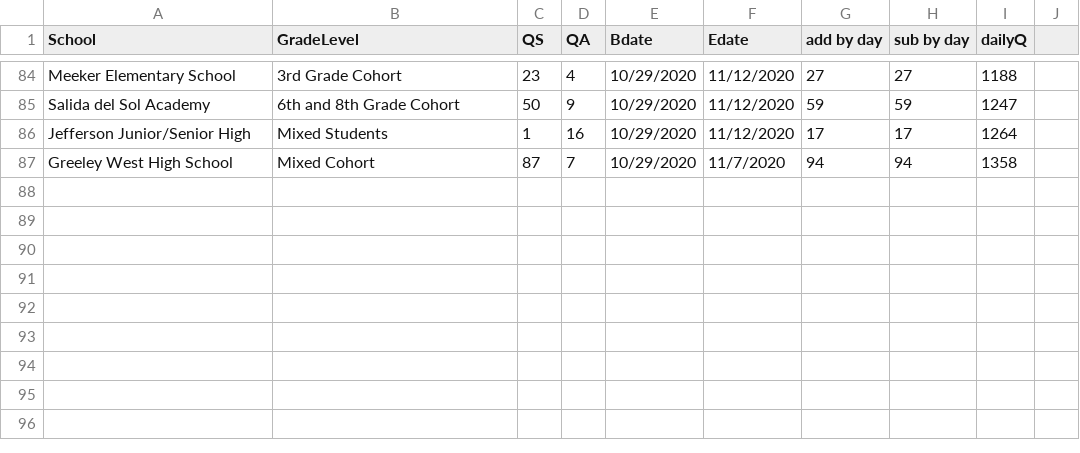
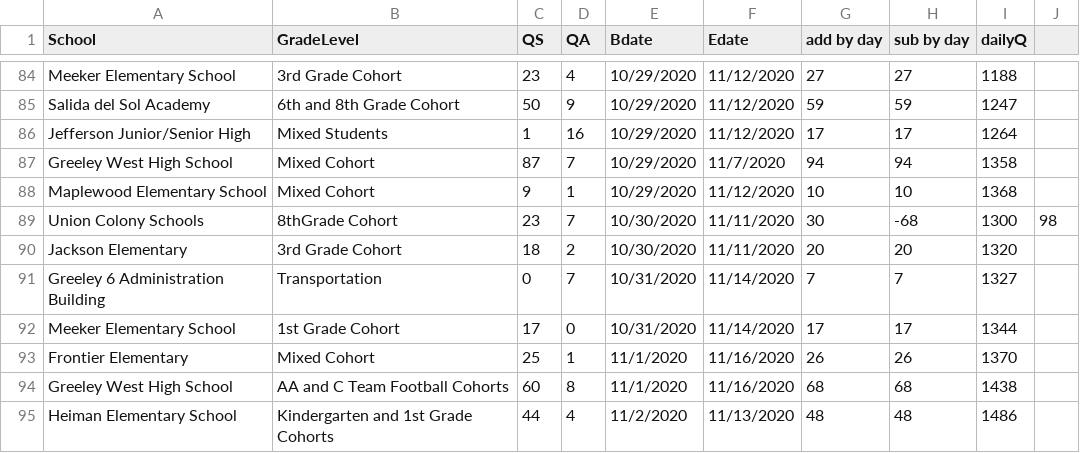
Before and after one commit to mjspann/district6, a CSV file: data/daily_Q_num.csv, drawn as a sheet; only a part is shown, gaps mark what is left out; the diff names each change by its address in the sheet, - before the commit and + after, or states it on an @@ line.

```diff
--- a/data/daily_Q_num.csv
+++ b/data/daily_Q_num.csv
+row 88: Maplewood Elementary School | Mixed Cohort | 9 | 1 | 10/29/2020 | 11/12/2020 | 10 | 10 | 1368
+row 89: Union Colony Schools | 8thGrade Cohort | 23 | 7 | 10/30/2020 | 11/11/2020 | 30 | -68 | 1300 | 98
+row 90: Jackson Elementary | 3rd Grade Cohort | 18 | 2 | 10/30/2020 | 11/11/2020 | 20 | 20 | 1320
+row 91: Greeley 6 Administration Building | Transportation | 0 | 7 | 10/31/2020 | 11/14/2020 | 7 | 7 | 1327
+row 92: Meeker Elementary School | 1st Grade Cohort | 17 | 0 | 10/31/2020 | 11/14/2020 | 17 | 17 | 1344
+row 93: Frontier Elementary | Mixed Cohort | 25 | 1 | 11/1/2020 | 11/16/2020 | 26 | 26 | 1370
+row 94: Greeley West High School | AA and C Team Football Cohorts | 60 | 8 | 11/1/2020 | 11/16/2020 | 68 | 68 | 1438
+row 95: Heiman Elementary School | Kindergarten and 1st Grade Cohorts | 44 | 4 | 11/2/2020 | 11/13/2020 | 48 | 48 | 1486
```
Also changed, not shown: 2 other files.
